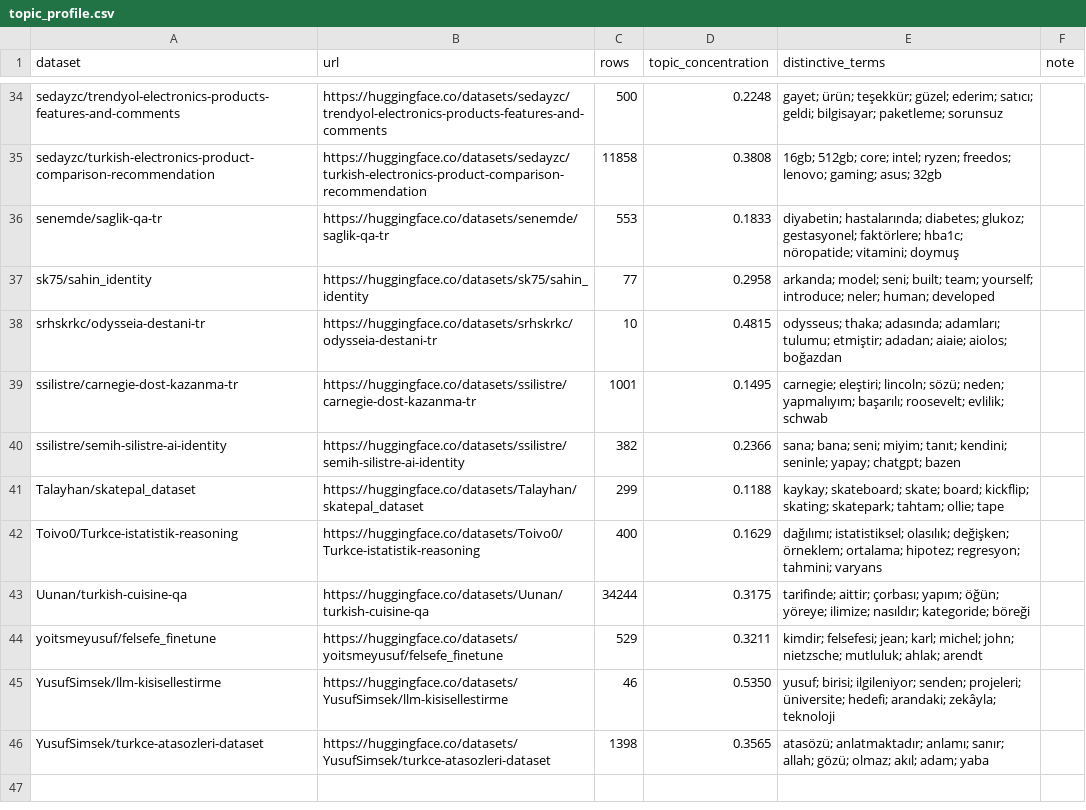
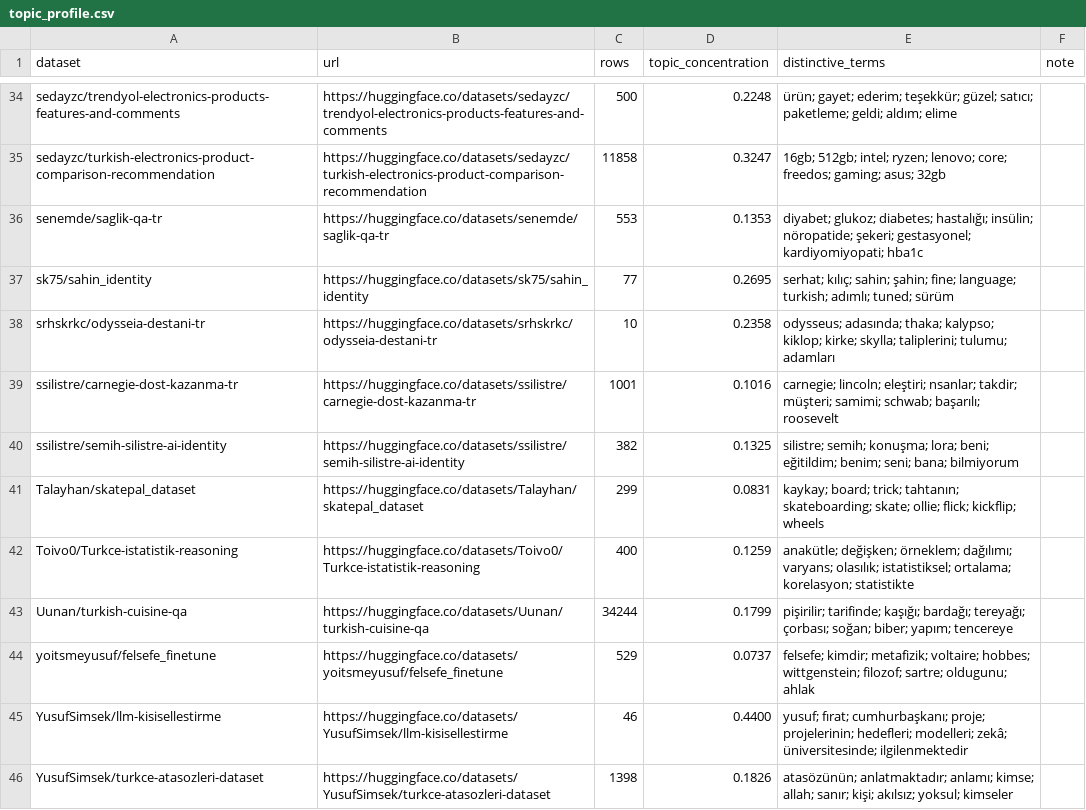
Before and after one commit to BilalAbic/huggingface-dataset-analizi, a CSV file: appendix/topic_profile.csv, drawn as a sheet; only a part is shown, gaps mark what is left out; the diff covers the shown part only; the diff names each change by its address in the sheet, - before the commit and + after, or states it on an @@ line.

```diff
--- a/appendix/topic_profile.csv
+++ b/appendix/topic_profile.csv
-E34 (distinctive_terms): gayet; ürün; teşekkür; güzel; ederim; satıcı; geldi; bilgisayar; paketleme; sorunsuz
+E34 (distinctive_terms): ürün; gayet; ederim; teşekkür; güzel; satıcı; paketleme; geldi; aldım; elime
-D35 (topic_concentration): 0.3808
+D35 (topic_concentration): 0.3247
-E35 (distinctive_terms): 16gb; 512gb; core; intel; ryzen; freedos; lenovo; gaming; asus;…
+E35 (distinctive_terms): 16gb; 512gb; intel; ryzen; lenovo; core; freedos; gaming; asus;…
-D36 (topic_concentration): 0.1833
+D36 (topic_concentration): 0.1353
-E36 (distinctive_terms): diyabetin; hastalarında; diabetes; glukoz; gestasyonel; faktörlere; hba1c; nöropatide; vitamini; doymuş
+E36 (distinctive_terms): diyabet; glukoz; diabetes; hastalığı; insülin; nöropatide; şekeri; gestasyonel; kardiyomiyopati; hba1c
-D37 (topic_concentration): 0.2958
+D37 (topic_concentration): 0.2695
-E37 (distinctive_terms): arkanda; model; seni; built; team; yourself; introduce; neler; human; developed
+E37 (distinctive_terms): serhat; kılıç; sahin; şahin; fine; language; turkish; adımlı; tuned; sürüm
-D38 (topic_concentration): 0.4815
+D38 (topic_concentration): 0.2358
-E38 (distinctive_terms): odysseus; thaka; adasında; adamları; tulumu; etmiştir; adadan; aiaie; aiolos; boğazdan
+E38 (distinctive_terms): odysseus; adasında; thaka; kalypso; kiklop; kirke; skylla; taliplerini; tulumu; adamları
-D39 (topic_concentration): 0.1495
+D39 (topic_concentration): 0.1016
-E39 (distinctive_terms): carnegie; eleştiri; lincoln; sözü; neden; yapmalıyım; başarılı; roosevelt; evlilik; schwab
+E39 (distinctive_terms): carnegie; lincoln; eleştiri; nsanlar; takdir; müşteri; samimi; schwab; başarılı; roosevelt
-D40 (topic_concentration): 0.2366
+D40 (topic_concentration): 0.1325
-E40 (distinctive_terms): sana; bana; seni; miyim; tanıt; kendini; seninle; yapay; chatgpt; bazen
+E40 (distinctive_terms): silistre; semih; konuşma; lora; beni; eğitildim; benim; seni; bana; bilmiyorum
-D41 (topic_concentration): 0.1188
+D41 (topic_concentration): 0.0831
-E41 (distinctive_terms): kaykay; skateboard; skate; board; kickflip; skating; skatepark; tahtam; ollie; tape
+E41 (distinctive_terms): kaykay; board; trick; tahtanın; skateboarding; skate; ollie; flick; kickflip; wheels
-D42 (topic_concentration): 0.1629
+D42 (topic_concentration): 0.1259
-E42 (distinctive_terms): dağılımı; istatistiksel; olasılık; değişken; örneklem; ortalama; hipotez; regresyon; tahmini; varyans
+E42 (distinctive_terms): anakütle; değişken; örneklem; dağılımı; varyans; olasılık; istatistiksel; ortalama; korelasyon; statistikte
-D43 (topic_concentration): 0.3175
+D43 (topic_concentration): 0.1799
-E43 (distinctive_terms): tarifinde; aittir; çorbası; yapım; öğün; yöreye; ilimize; nasıldır; kategoride; böreği
+E43 (distinctive_terms): pişirilir; tarifinde; kaşığı; bardağı; tereyağı; çorbası; soğan; biber; yapım; tencereye
-D44 (topic_concentration): 0.3211
+D44 (topic_concentration): 0.0737
-E44 (distinctive_terms): kimdir; felsefesi; jean; karl; michel; john; nietzsche; mutluluk; ahlak; arendt
+E44 (distinctive_terms): felsefe; kimdir; metafizik; voltaire; hobbes; wittgenstein; filozof; sartre; oldugunu; ahlak
-D45 (topic_concentration): 0.5350
+D45 (topic_concentration): 0.4400
-E45 (distinctive_terms): yusuf; birisi; ilgileniyor; senden; projeleri; üniversite; hedefi; arandaki; zekâyla; teknoloji
+E45 (distinctive_terms): yusuf; fırat; cumhurbaşkanı; proje; projelerinin; hedefleri; modelleri; zekâ; üniversitesinde; ilgilenmektedir
-D46 (topic_concentration): 0.3565
+D46 (topic_concentration): 0.1826
-E46 (distinctive_terms): atasözü; anlatmaktadır; anlamı; sanır; allah; gözü; olmaz; akıl; adam; yaba
+E46 (distinctive_terms): atasözünün; anlatmaktadır; anlamı; kimse; allah; sanır; kişi; akılsız; yoksul; kimseler
```
Also changed, not shown: 63 edited cells elsewhere in this file, 9 other files.
